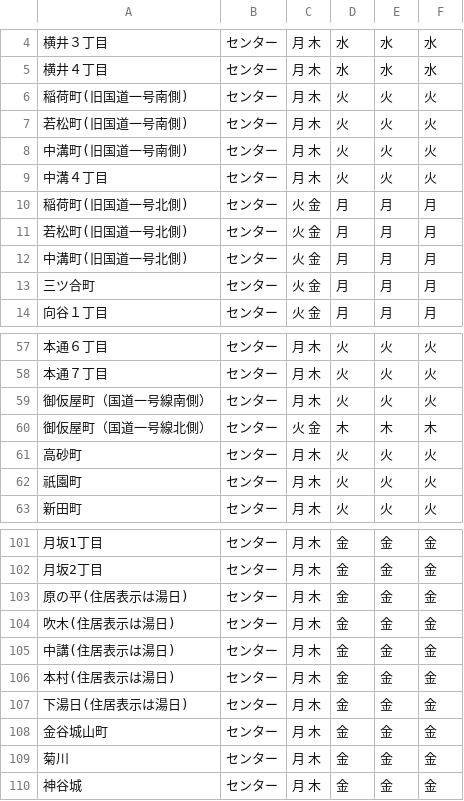
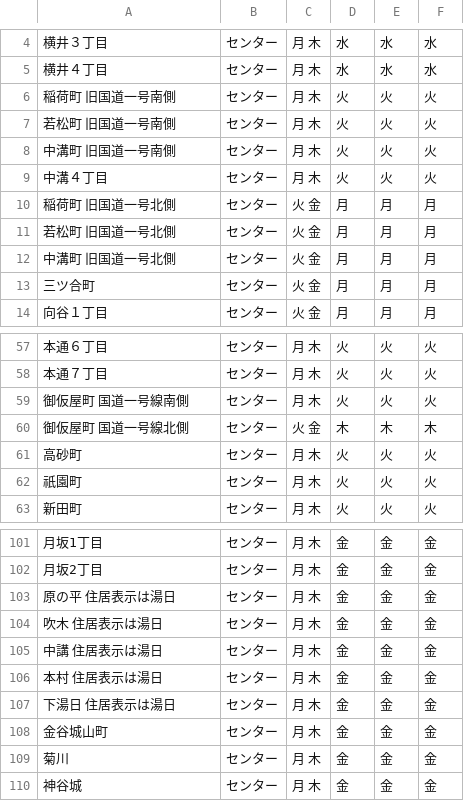
Before and after one commit to shimasho/5374, a CSV file: data/area_days.csv, drawn as a sheet; only a part is shown, gaps mark what is left out; the diff covers the shown part only.

```diff
--- a/data/area_days.csv
+++ b/data/area_days.csv
@@ -5,9 +5,9 @@
 横井４丁目,センター,月 木,水,水,水
-稲荷町(旧国道一号南側),センター,月 木,火,火,火
-若松町(旧国道一号南側),センター,月 木,火,火,火
-中溝町(旧国道一号南側),センター,月 木,火,火,火
+稲荷町 旧国道一号南側,センター,月 木,火,火,火
+若松町 旧国道一号南側,センター,月 木,火,火,火
+中溝町 旧国道一号南側,センター,月 木,火,火,火
 中溝４丁目,センター,月 木,火,火,火
-稲荷町(旧国道一号北側),センター,火 金,月,月,月
-若松町(旧国道一号北側),センター,火 金,月,月,月
-中溝町(旧国道一号北側),センター,火 金,月,月,月
+稲荷町 旧国道一号北側,センター,火 金,月,月,月
+若松町 旧国道一号北側,センター,火 金,月,月,月
+中溝町 旧国道一号北側,センター,火 金,月,月,月
 三ツ合町,センター,火 金,月,月,月
@@ -58,4 +58,4 @@
 本通７丁目,センター,月 木,火,火,火
-御仮屋町（国道一号線南側）,センター,月 木,火,火,火
-御仮屋町（国道一号線北側）,センター,火 金,木,木,木
+御仮屋町 国道一号線南側,センター,月 木,火,火,火
+御仮屋町 国道一号線北側,センター,火 金,木,木,木
 高砂町,センター,月 木,火,火,火
@@ -102,7 +102,7 @@
 月坂2丁目,センター,月 木,金,金,金
-原の平(住居表示は湯日),センター,月 木,金,金,金
-吹木(住居表示は湯日),センター,月 木,金,金,金
-中講(住居表示は湯日),センター,月 木,金,金,金
-本村(住居表示は湯日),センター,月 木,金,金,金
-下湯日(住居表示は湯日),センター,月 木,金,金,金
+原の平 住居表示は湯日,センター,月 木,金,金,金
+吹木 住居表示は湯日,センター,月 木,金,金,金
+中講 住居表示は湯日,センター,月 木,金,金,金
+本村 住居表示は湯日,センター,月 木,金,金,金
+下湯日 住居表示は湯日,センター,月 木,金,金,金
 金谷城山町,センター,月 木,金,金,金
```
Also changed, not shown: 17 edited cells elsewhere in this file.
